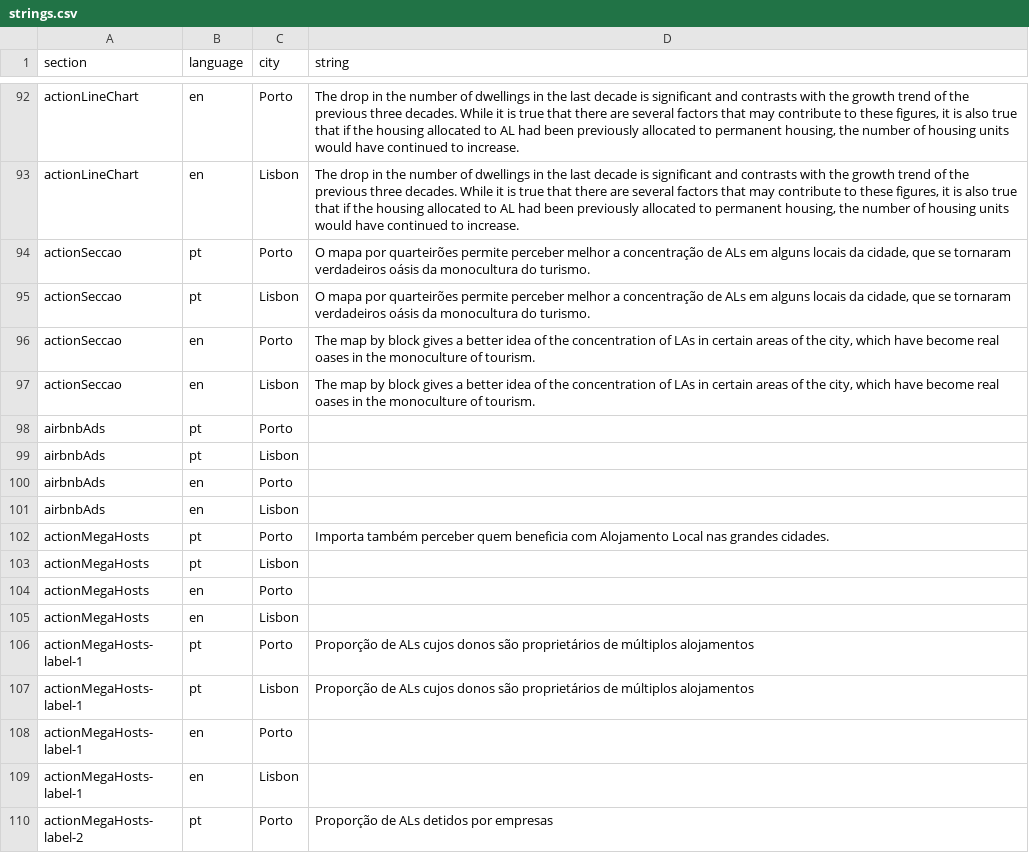
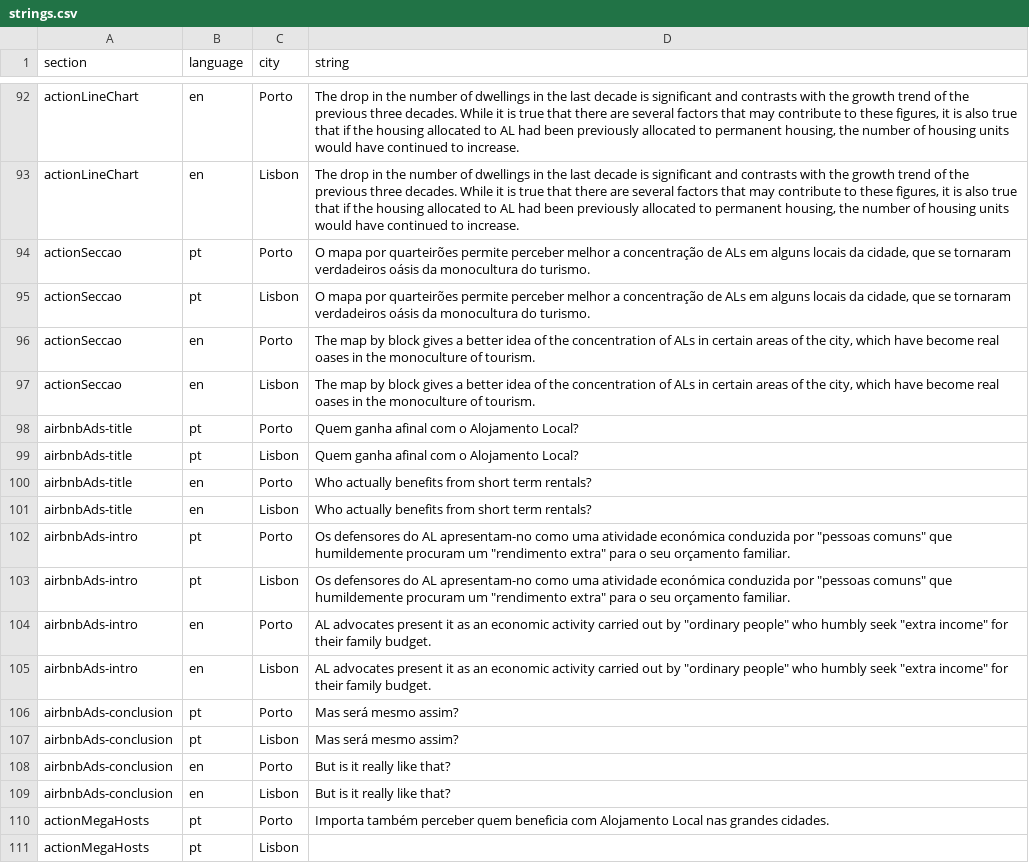
Before and after one commit to drowninginc/desalojamento, a CSV file: web/libs/strings.csv, drawn as a sheet; only a part is shown, gaps mark what is left out; the shorter side is filled out with more unchanged rows.

```diff
--- a/web/libs/strings.csv
+++ b/web/libs/strings.csv
@@ -95,8 +95,16 @@ actionSeccao;pt;Porto;O mapa por quarteirões permite perceber melhor a concentr
 actionSeccao;pt;Lisbon;O mapa por quarteirões permite perceber melhor a concentração de ALs em alguns locais da cidade, que se tornaram verdadeiros oásis da monocultura do turismo.;
-actionSeccao;en;Porto;The map by block gives a better idea of the concentration of LAs in certain areas of the city, which have become real oases in the monoculture of tourism.;
-actionSeccao;en;Lisbon;The map by block gives a better idea of the concentration of LAs in certain areas of the city, which have become real oases in the monoculture of tourism.;
-airbnbAds;pt;Porto;;
-airbnbAds;pt;Lisbon;;
-airbnbAds;en;Porto;;
-airbnbAds;en;Lisbon;;
+actionSeccao;en;Porto;The map by block gives a better idea of the concentration of ALs in certain areas of the city, which have become real oases in the monoculture of tourism.;
+actionSeccao;en;Lisbon;The map by block gives a better idea of the concentration of ALs in certain areas of the city, which have become real oases in the monoculture of tourism.;
+airbnbAds-title;pt;Porto;Quem ganha afinal com o Alojamento Local?;
+airbnbAds-title;pt;Lisbon;Quem ganha afinal com o Alojamento Local?;
+airbnbAds-title;en;Porto;Who actually benefits from short term rentals?;
+airbnbAds-title;en;Lisbon;Who actually benefits from short term rentals?;
+airbnbAds-intro;pt;Porto;"Os defensores do AL apresentam-no como uma atividade económica conduzida por ""pessoas comuns"" que humildemente procuram um ""rendimento extra"" para o seu orçamento familiar.";
+airbnbAds-intro;pt;Lisbon;"Os defensores do AL apresentam-no como uma atividade económica conduzida por ""pessoas comuns"" que humildemente procuram um ""rendimento extra"" para o seu orçamento familiar.";
+airbnbAds-intro;en;Porto;"AL advocates present it as an economic activity carried out by ""ordinary people"" who humbly seek ""extra income"" for their family budget.";
+airbnbAds-intro;en;Lisbon;"AL advocates present it as an economic activity carried out by ""ordinary people"" who humbly seek ""extra income"" for their family budget.";
+airbnbAds-conclusion;pt;Porto;Mas será mesmo assim?;
+airbnbAds-conclusion;pt;Lisbon;Mas será mesmo assim?;
+airbnbAds-conclusion;en;Porto;But is it really like that?;
+airbnbAds-conclusion;en;Lisbon;But is it really like that?;
 actionMegaHosts;pt;Porto;Importa também perceber quem beneficia com Alojamento Local nas grandes cidades. ;
```
Also changed, not shown: 18 other files.
